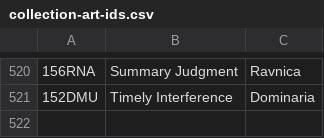
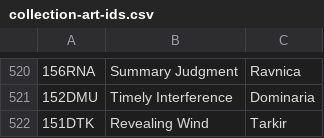
Before and after one commit to jurekjurekgh/mtg, a CSV file: tools/collection-art-ids.csv, drawn as a sheet; only a part is shown, gaps mark what is left out; the diff names each change by its address in the sheet, - before the commit and + after, or states it on an @@ line.

Commit message:
Batch60/8: Revealing Wind (151 DTK, Tarkir) + fog + prywatny podglad
Co-authored-by: arena-agent <297053741+arena-agent@users.noreply.github.com>

```diff
--- a/tools/collection-art-ids.csv
+++ b/tools/collection-art-ids.csv
+row 522: 151DTK | Revealing Wind | Tarkir
```
Also changed, not shown: 15 other files.
